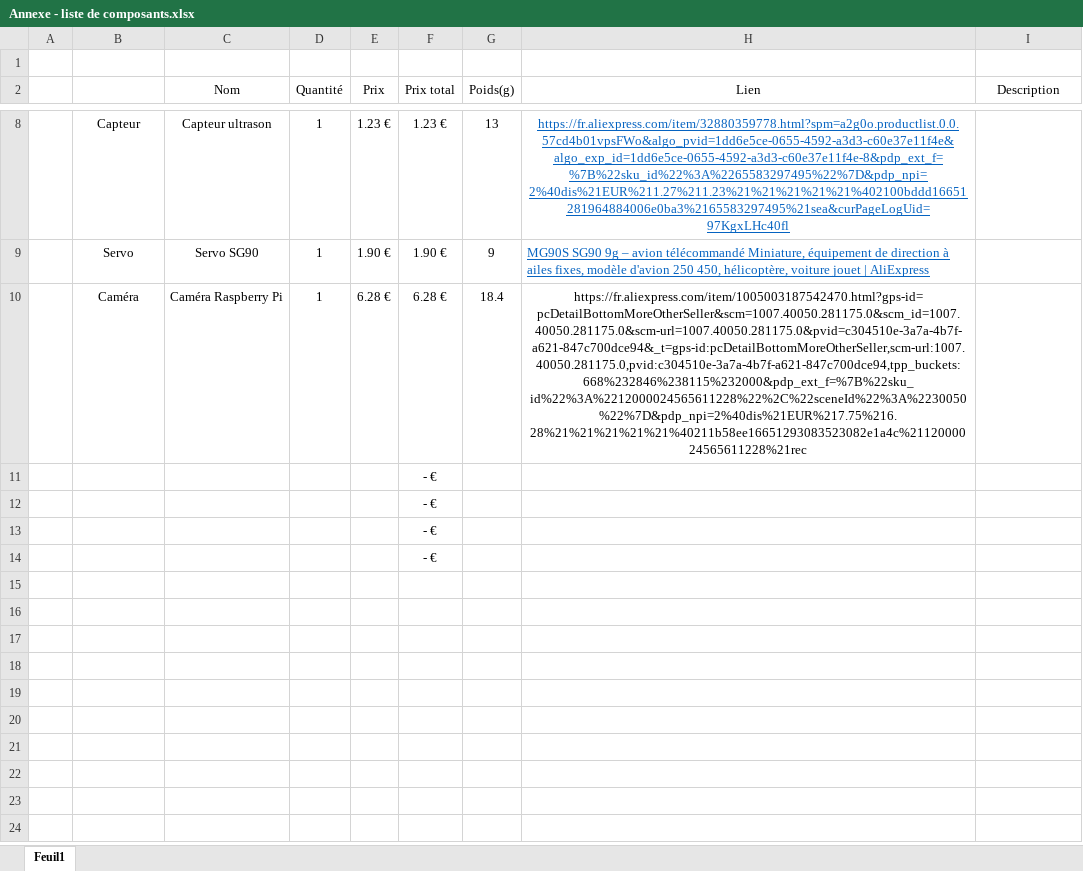
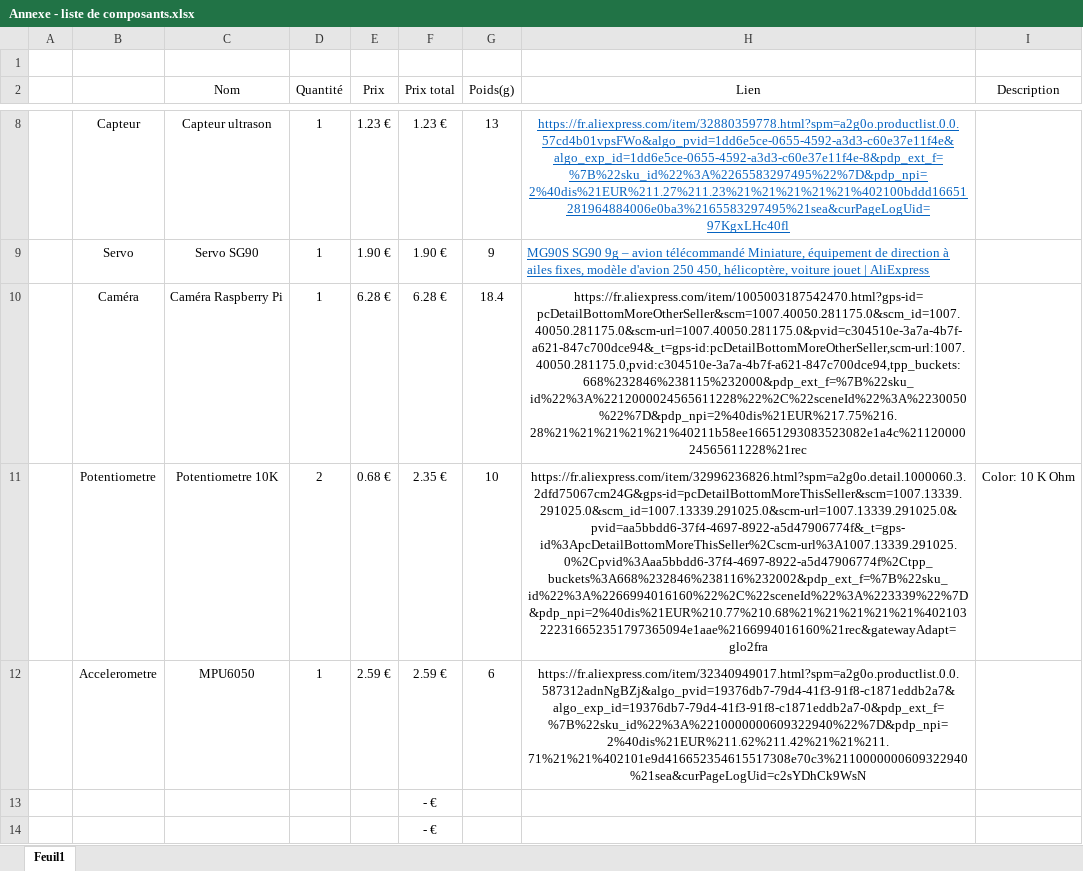
Before and after one commit to RonanLc/Snoopytech, an Excel workbook: doc/Idées/Biblio/Annexe - liste de composants.xlsx, sheet Feuil1, drawn as a sheet; only a part is shown, gaps mark what is left out; values as stored, in another font and other column widths than the file's, no borders; removed rows and columns are numbered as before the commit, all else as after; the diff names each change by its address in the sheet, - before the commit and + after, or states it on an @@ line.

Commit message:
Update liste de composant

```diff
--- a/doc/Idées/Biblio/Annexe - liste de composants.xlsx (sheet Feuil1)
+++ b/doc/Idées/Biblio/Annexe - liste de composants.xlsx (sheet Feuil1)
-row 11:  |  |  |  |  | - €
-row 12:  |  |  |  |  | - €
+row 11:  | Potentiometre | Potentiometre 10K | 2 | 0.68 € | 2.35 € | 10 | https://fr.aliexpress.com/item/32996236826.html?spm=a2g0o.detail.1000060.3.2dfd75067cm24G&gps-id=pcDetailBottomMoreThisSeller&scm=1007.13339.291025.0&scm_id=1007.13339.291025.0&scm-url=1007.13339.291025.0&pvid=aa5bbdd6-37f4-4697-8922-a5d47906774f&_t=gps-id%3ApcDetailBottomMoreThisSeller%2Cscm-url%3A1007.13339.291025.0%2Cpvid%3Aaa5bbdd6-37f4-4697-8922-a5d47906774f%2Ctpp_buckets%3A668%232846%238116%232002&pdp_ext_f=%7B%22sku_id%22%3A%2266994016160%22%2C%22sceneId%22%3A%223339%22%7D&pdp_npi=2%40dis%21EUR%210.77%210.68%21%21%21%21%21%402103222316652351797365094e1aae%2166994016160%21rec&gatewayAdapt=glo2fra | Color: 10 K Ohm
+row 12:  | Accelerometre | MPU6050 | 1 | 2.59 € | 2.59 € | 6 | https://fr.aliexpress.com/item/32340949017.html?spm=a2g0o.productlist.0.0.587312adnNgBZj&algo_pvid=19376db7-79d4-41f3-91f8-c1871eddb2a7&algo_exp_id=19376db7-79d4-41f3-91f8-c1871eddb2a7-0&pdp_ext_f=%7B%22sku_id%22%3A%2210000000609322940%22%7D&pdp_npi=2%40dis%21EUR%211.62%211.42%21%21%211.71%21%21%402101e9d416652354615517308e70c3%2110000000609322940%21sea&curPageLogUid=c2sYDhCk9WsN
```
